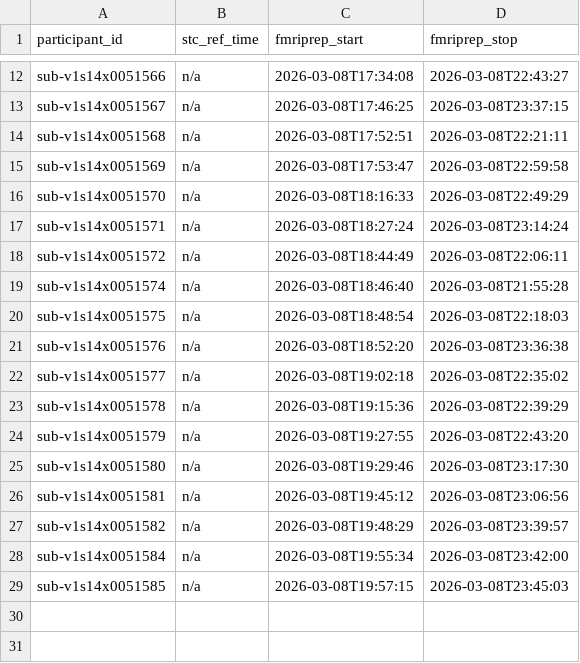
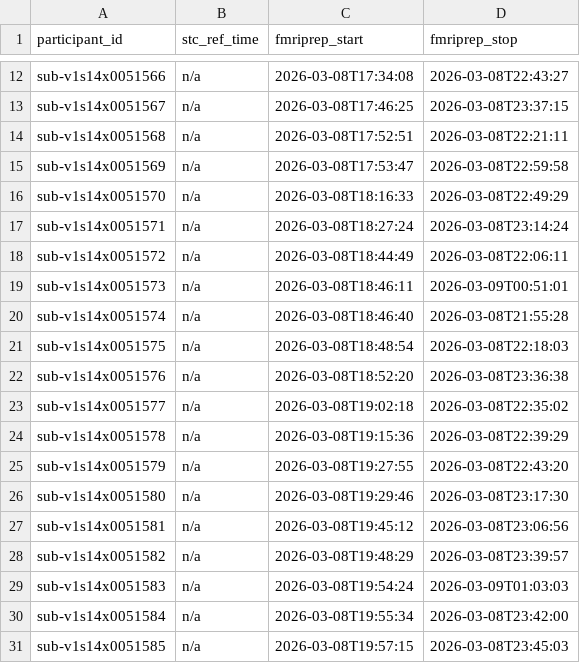
Before and after one commit to abide-fmriprep/v1s14, a TSV file: participants.tsv, drawn as a sheet; only a part is shown, gaps mark what is left out; the diff names each change by its address in the sheet, - before the commit and + after, or states it on an @@ line.

Commit message:
enh: update participants.tsv/json after merging 2 job branch(es)

```diff
--- a/participants.tsv
+++ b/participants.tsv
+row 19: sub-v1s14x0051573 | n/a | 2026-03-08T18:46:11 | 2026-03-09T00:51:01
+row 29: sub-v1s14x0051583 | n/a | 2026-03-08T19:54:24 | 2026-03-09T01:03:03
```
